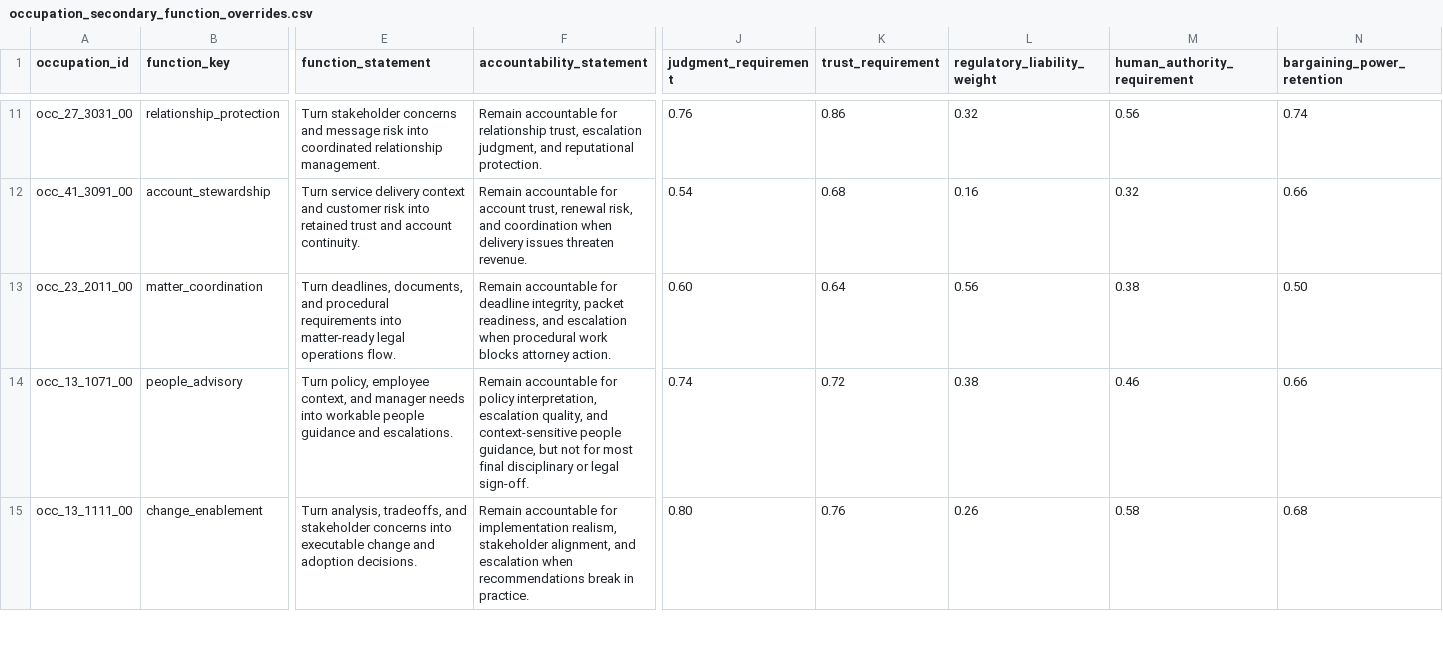
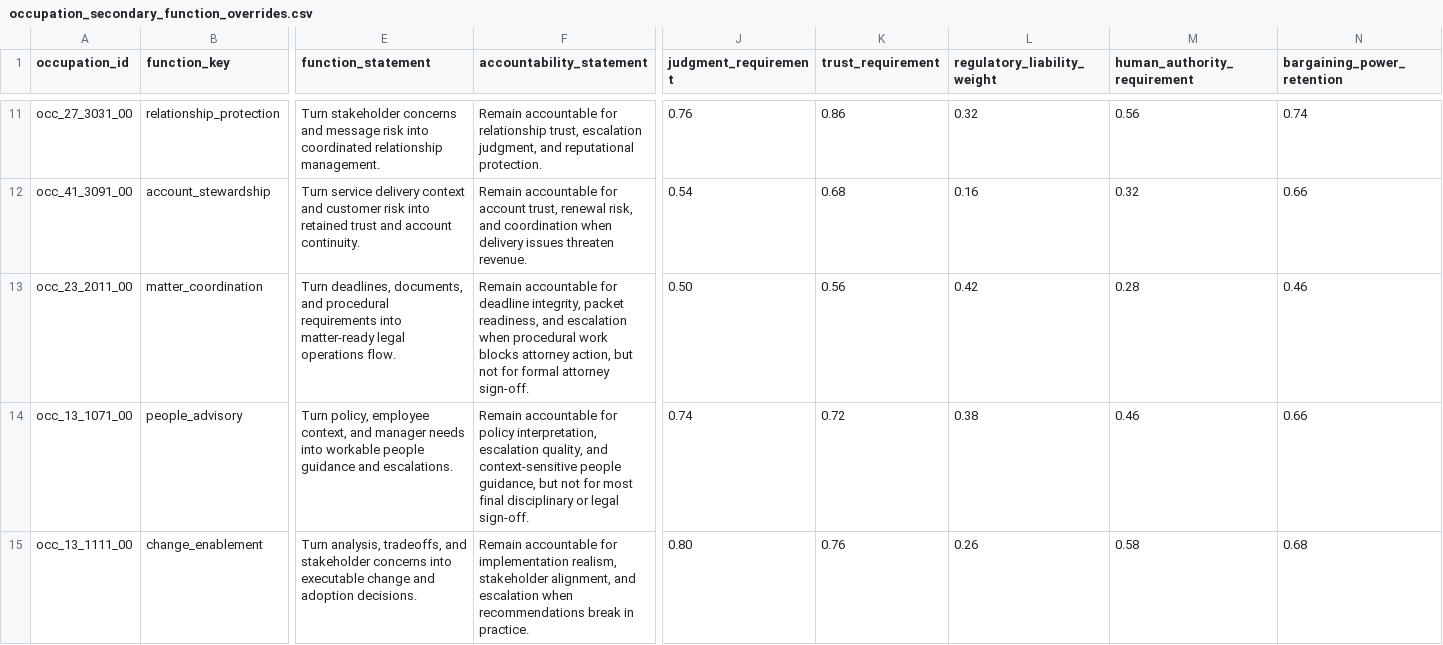
Before and after one commit to wrenthejewels/DLYJ, a CSV file: data/metadata/occupation_secondary_function_overrides.csv, drawn as a sheet; only a part is shown, gaps mark what is left out; the diff names each change by its address in the sheet, - before the commit and + after, or states it on an @@ line.

```diff
--- a/data/metadata/occupation_secondary_function_overrides.csv
+++ b/data/metadata/occupation_secondary_function_overrides.csv
-F13 (accountability_statement): …blocks attorney action.
+F13 (accountability_statement): …blocks attorney action, but not for formal attorney sign-off.
-J13 (judgment_requirement): 0.60
+J13 (judgment_requirement): 0.50
-K13 (trust_requirement): 0.64
+K13 (trust_requirement): 0.56
-L13 (regulatory_liability_weight): 0.56
+L13 (regulatory_liability_weight): 0.42
-M13 (human_authority_requirement): 0.38
+M13 (human_authority_requirement): 0.28
-N13 (bargaining_power_retention): 0.50
+N13 (bargaining_power_retention): 0.46
```
Also changed, not shown: data/metadata/occupation_role_function_overrides.csv, data/normalized/function_accountability_profiles.csv, 9 other files.
